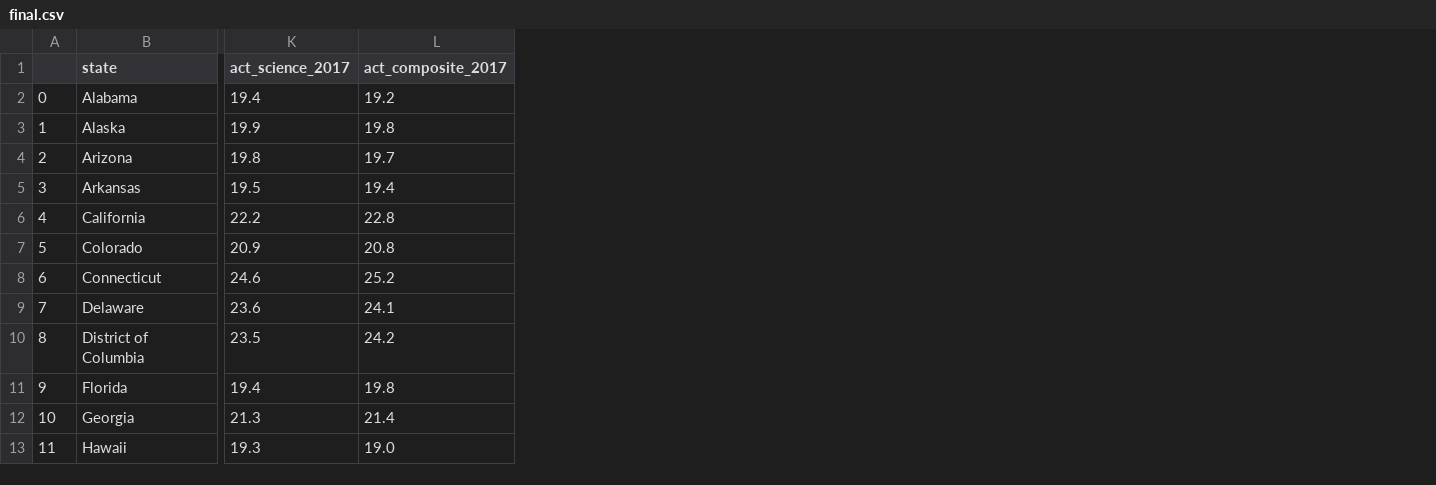
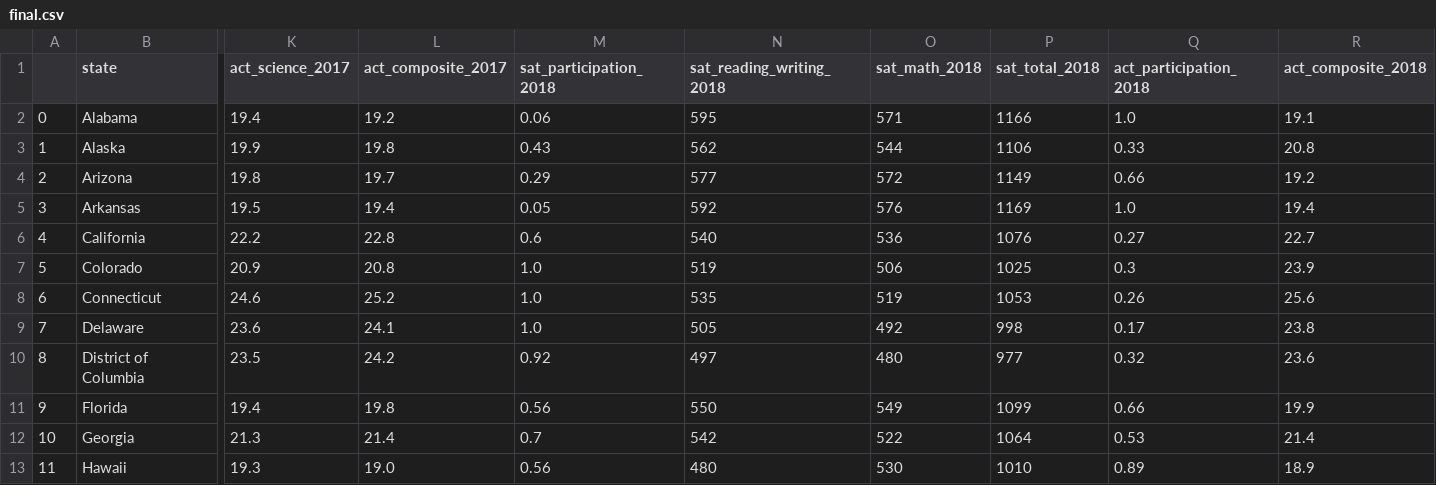
Before and after one commit to chattrapatchua/dsi10_project1, a CSV file: data/final.csv, drawn as a sheet; only a part is shown, gaps mark what is left out; the diff names each change by its address in the sheet, - before the commit and + after, or states it on an @@ line.

Commit message:
Corrected typos

```diff
--- a/data/final.csv
+++ b/data/final.csv
+column M (sat_participation_2018), rows 2-13: 0.06 | 0.43 | 0.29 | 0.05 | 0.6 | 1.0 | 1.0 | 1.0 | 0.92 | 0.56 | 0.7 | 0.56
+column N (sat_reading_writing_2018), rows 2-13: 595 | 562 | 577 | 592 | 540 | 519 | 535 | 505 | 497 | 550 | 542 | 480
+column O (sat_math_2018), rows 2-13: 571 | 544 | 572 | 576 | 536 | 506 | 519 | 492 | 480 | 549 | 522 | 530
+column P (sat_total_2018), rows 2-13: 1166 | 1106 | 1149 | 1169 | 1076 | 1025 | 1053 | 998 | 977 | 1099 | 1064 | 1010
+column Q (act_participation_2018), rows 2-13: 1.0 | 0.33 | 0.66 | 1.0 | 0.27 | 0.3 | 0.26 | 0.17 | 0.32 | 0.66 | 0.53 | 0.89
+column R (act_composite_2018), rows 2-13: 19.1 | 20.8 | 19.2 | 19.4 | 22.7 | 23.9 | 25.6 | 23.8 | 23.6 | 19.9 | 21.4 | 18.9
```
Also changed, not shown: 1 other file.
